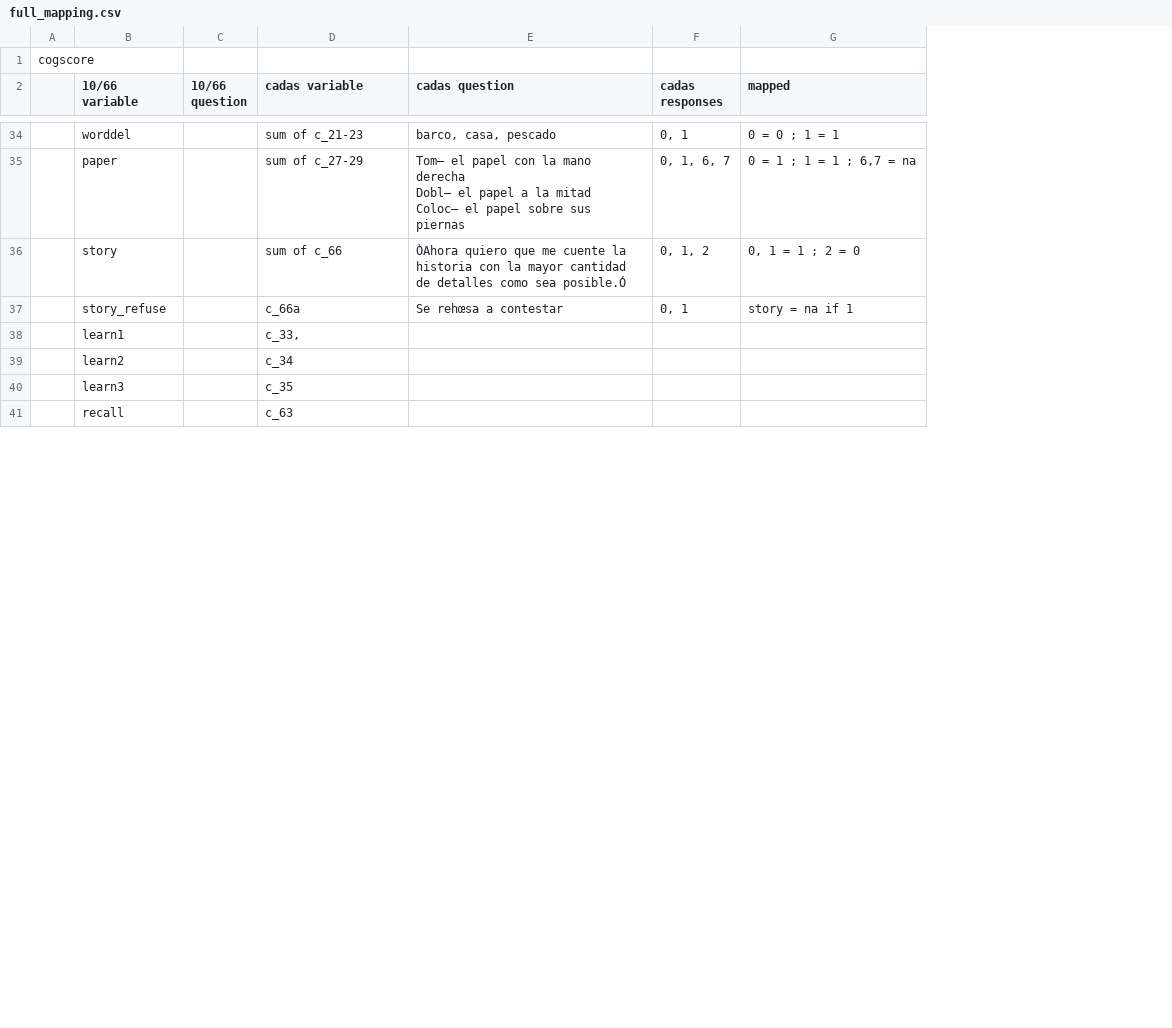
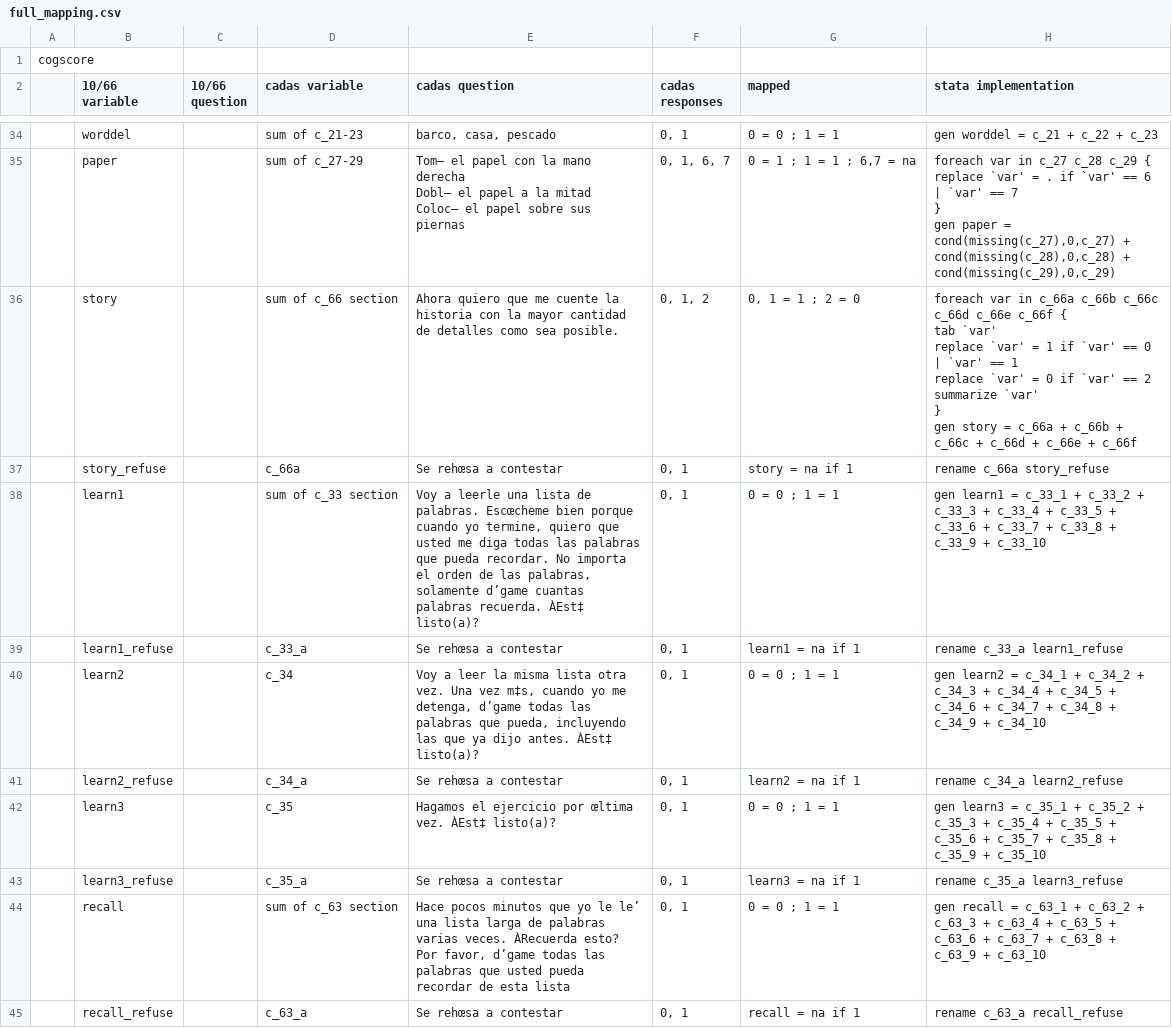
Before and after one commit to chrissoria/1066_Algorithm, a CSV file: CADAS/mapping/full_mapping.csv, drawn as a sheet; only a part is shown, gaps mark what is left out; addresses are those after the commit; ↵ is a line break in a cell; the diff covers the shown part only; the diff names each change by its address in the sheet, - before the commit and + after, or states it on an @@ line.

Commit message:
fully mapped all of the cogscore from 1066 to cadas, added the do file to reproduce the 1066 algo using cadas data but without full relscore working, small adjustment to the full reproduction using original 1066 data.

```diff
--- a/CADAS/mapping/full_mapping.csv
+++ b/CADAS/mapping/full_mapping.csv
+column H (stata implementation), rows 34-38: gen worddel = c_21 + c_22 + c_23 | foreach var in c_27 c_28 c_29 { ↵ replace `var' = . if `var' == 6 | `var' == 7 ↵ } ↵ gen paper = cond(missing(c_27),0,c_27) + cond(missing(c_28),0,c_28) + cond(missing(c_29),0,c_29) | foreach var in c_66a c_66b c_66c c_66d c_66e c_66f { ↵ tab `var' ↵ replace `var' = 1 if `var' == 0 | `var' == 1 ↵ replace `var' = 0 if `var' == 2 ↵ summarize `var' ↵ } ↵ gen story = c_66a + c_66b + c_66c + c_66d + c_66e + c_66f | rename c_66a story_refuse | gen learn1 = c_33_1 + c_33_2 + c_33_3 + c_33_4 + c_33_5 + c_33_6 + c_33_7 + c_33_8 + c_33_9 + c_33_10; row 40: gen learn2 = c_34_1 + c_34_2 + c_34_3 + c_34_4 + c_34_5 + c_34_6 + c_34_7 + c_34_8 + c_34_9 + c_34_10; row 42: gen learn3 = c_35_1 + c_35_2 + c_35_3 + c_35_4 + c_35_5 + c_35_6 + c_35_7 + c_35_8 + c_35_9 + c_35_10; row 44: gen recall = c_63_1 + c_63_2 + c_63_3 + c_63_4 + c_63_5 + c_63_6 + c_63_7 + c_63_8 + c_63_9 + c_63_10
-D36 (cadas variable): sum of c_66
+D36 (cadas variable): sum of c_66 section
-E36 (cadas question): ÒAhora quiero que me cuente la historia con la mayor cantidad de detalles como sea posible.Ó
+E36 (cadas question): Ahora quiero que me cuente la historia con la mayor cantidad de detalles como sea posible.
-D38 (cadas variable): c_33,
+D38 (cadas variable): sum of c_33 section
-E38 (cadas question): (empty)
+E38 (cadas question): Voy a leerle una lista de palabras. Escœcheme bien porque cuando yo termine, quiero que usted me diga todas las palabras que pueda recordar. No importa el orden de las palabras, solamente d’game cuantas palabras recuerda. ÀEst‡ listo(a)?
-F38 (cadas responses): (empty)
+F38 (cadas responses): 0, 1
-G38 (mapped): (empty)
+G38 (mapped): 0 = 0 ; 1 = 1
+row 39:  | learn1_refuse |  | c_33_a | Se rehœsa a contestar | 0, 1 | learn1 = na if 1 | rename c_33_a learn1_refuse
-E40 (cadas question): (empty)
+E40 (cadas question): Voy a leer la misma lista otra vez. Una vez m‡s, cuando yo me detenga, d’game todas las palabras que pueda, incluyendo las que ya dijo antes. ÀEst‡ listo(a)?
-F40 (cadas responses): (empty)
+F40 (cadas responses): 0, 1
-G40 (mapped): (empty)
+G40 (mapped): 0 = 0 ; 1 = 1
+row 41:  | learn2_refuse |  | c_34_a | Se rehœsa a contestar | 0, 1 | learn2 = na if 1 | rename c_34_a learn2_refuse
-E42 (cadas question): (empty)
+E42 (cadas question): Hagamos el ejercicio por œltima vez. ÀEst‡ listo(a)?
-F42 (cadas responses): (empty)
+F42 (cadas responses): 0, 1
-G42 (mapped): (empty)
+G42 (mapped): 0 = 0 ; 1 = 1
+row 43:  | learn3_refuse |  | c_35_a | Se rehœsa a contestar | 0, 1 | learn3 = na if 1 | rename c_35_a learn3_refuse
-D44 (cadas variable): c_63
+D44 (cadas variable): sum of c_63 section
-E44 (cadas question): (empty)
+E44 (cadas question): Hace pocos minutos que yo le le’ una lista larga de palabras varias veces. ÀRecuerda esto? Por favor, d’game todas las palabras que usted pueda recordar de esta lista
-F44 (cadas responses): (empty)
+F44 (cadas responses): 0, 1
-G44 (mapped): (empty)
+G44 (mapped): 0 = 0 ; 1 = 1
+row 45:  | recall_refuse |  | c_63_a | Se rehœsa a contestar | 0, 1 | recall = na if 1 | rename c_63_a recall_refuse
```
Also changed, not shown: 63 edited cells elsewhere in this file, 6 other files.
